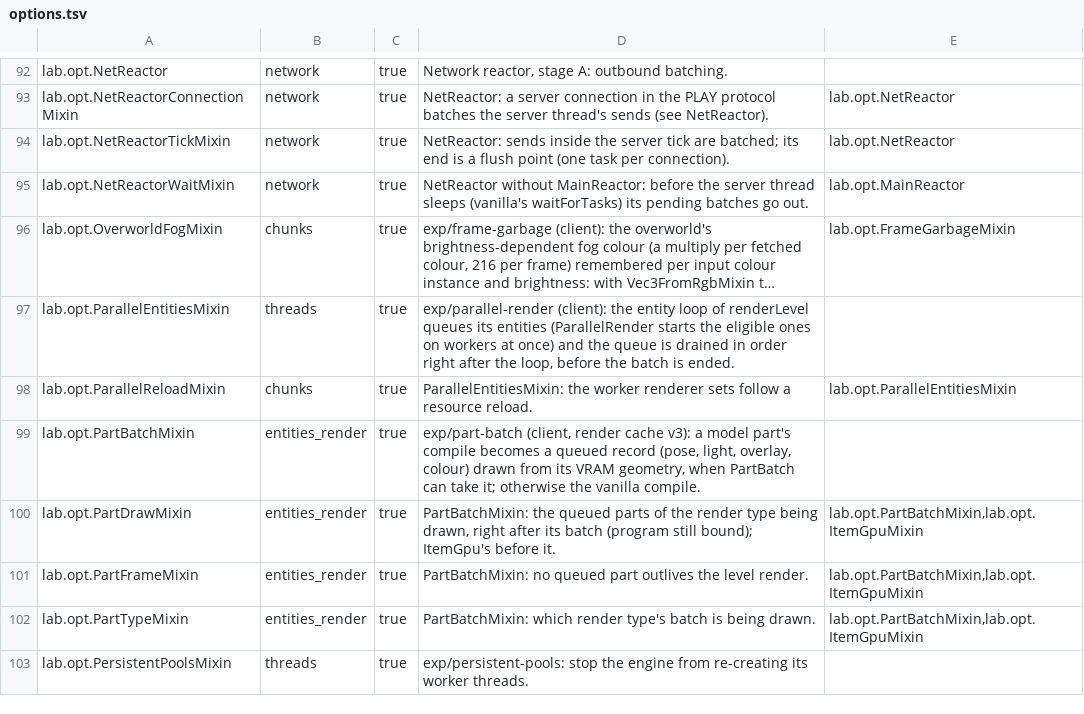
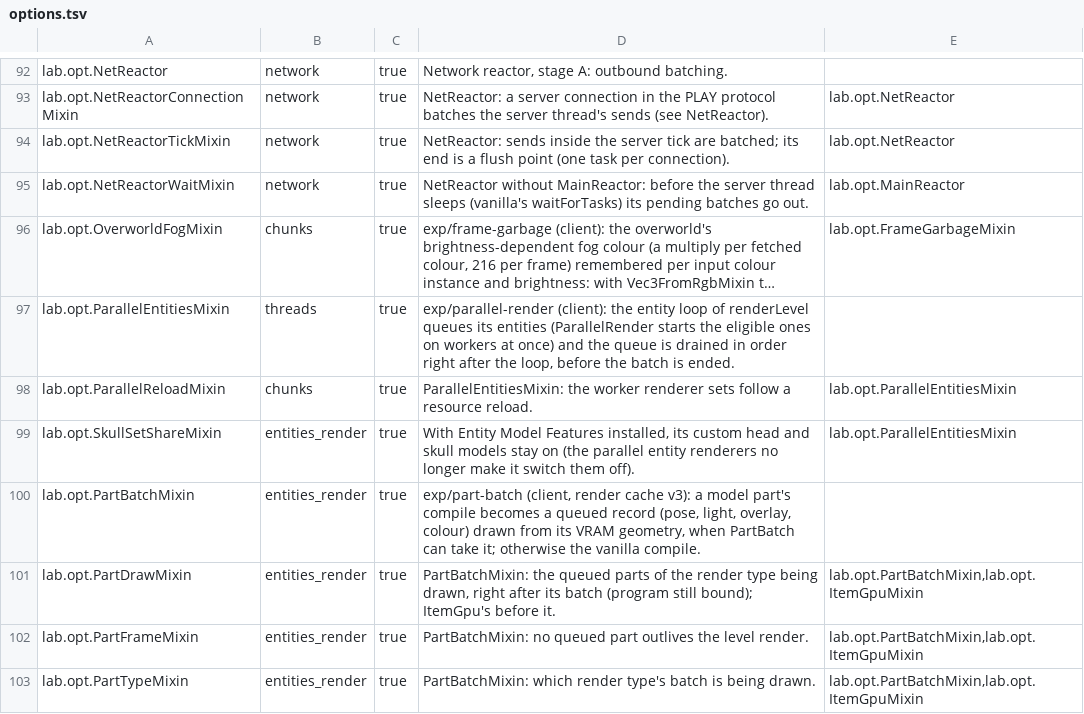
Before and after one commit to ha7gawa/sleepium, a TSV file: src/main/resources/assets/sleepium/options.tsv, drawn as a sheet; only a part is shown, gaps mark what is left out; the shorter side is filled out with more unchanged rows; long unchanged cells end in …; the diff names each change by its address in the sheet, - before the commit and + after, or states it on an @@ line.

```diff
--- a/src/main/resources/assets/sleepium/options.tsv
+++ b/src/main/resources/assets/sleepium/options.tsv
+row 99: lab.opt.SkullSetShareMixin | entities_render | true | With Entity Model Features installed, its custom head and skull models stay on (the parallel entity renderers no longer make it switch them off). | lab.opt.ParallelEntitiesMixin
```
Also changed, not shown: 4 other files.
